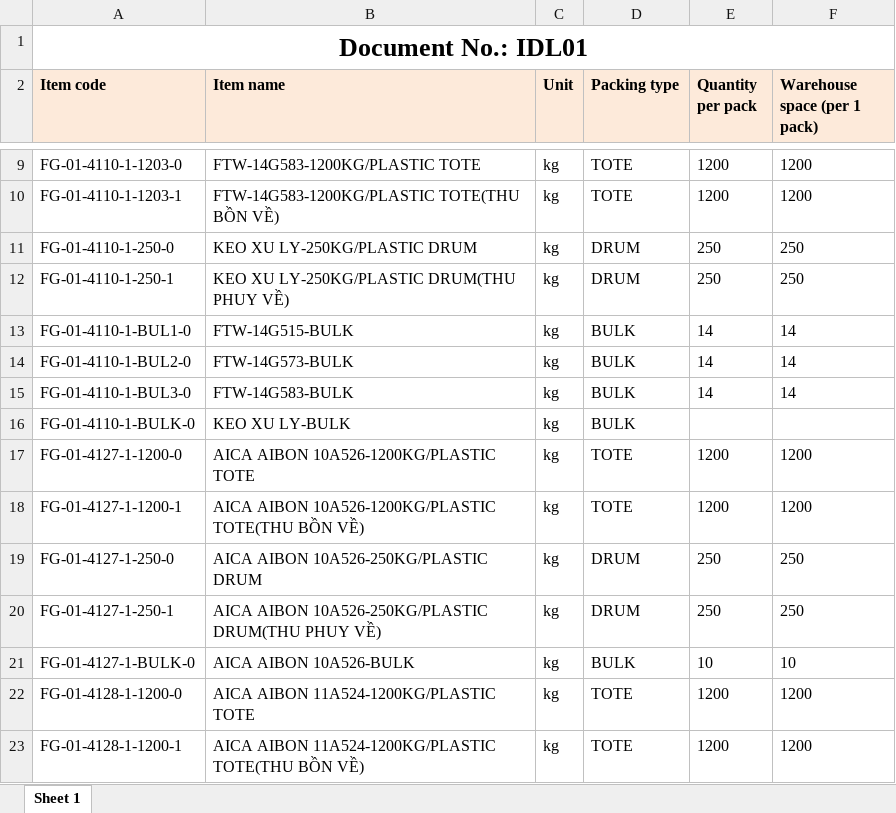
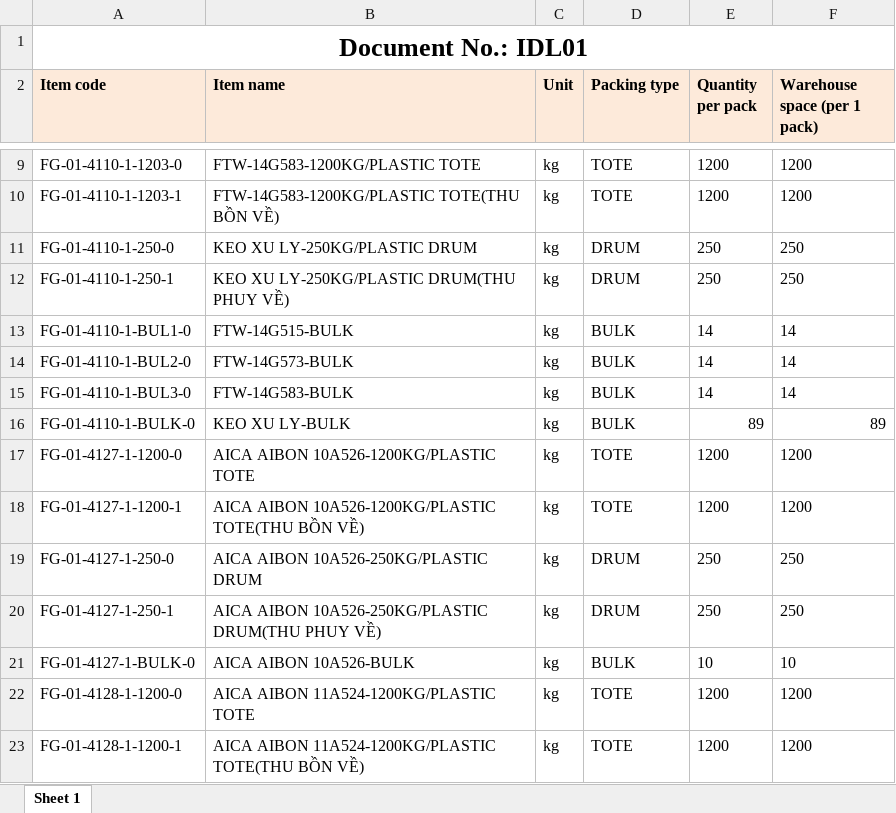
Before and after one commit to hoamee/NMVS, an Excel workbook: NMVS/uploads/IDL01_Item data list.xlsx, sheet Sheet 1, drawn as a sheet; only a part is shown, gaps mark what is left out; values as stored, in another font and other column widths than the file's, no borders; the diff names each change by its address in the sheet, - before the commit and + after, or states it on an @@ line.

```diff
--- a/NMVS/uploads/IDL01_Item data list.xlsx (sheet Sheet 1)
+++ b/NMVS/uploads/IDL01_Item data list.xlsx (sheet Sheet 1)
-E16 (Quantity per pack): (empty)
+E16 (Quantity per pack): 89
-F16 (Warehouse space (per 1 pack)): (empty)
+F16 (Warehouse space (per 1 pack)): 89
```
Also changed, not shown: NMVS/uploads/ICLS01_Incoming List (Supplier).xlsx, 50 other files.
